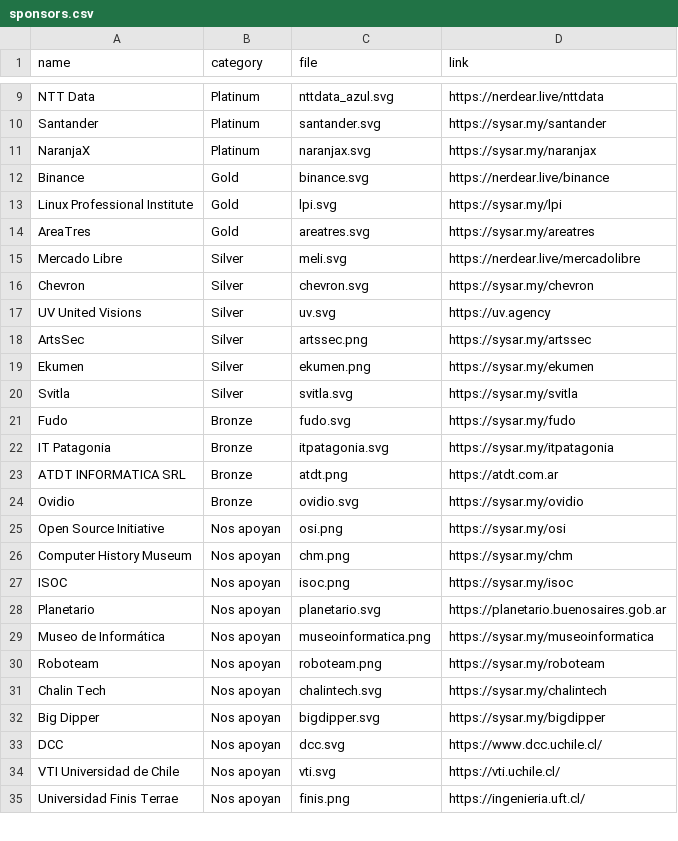
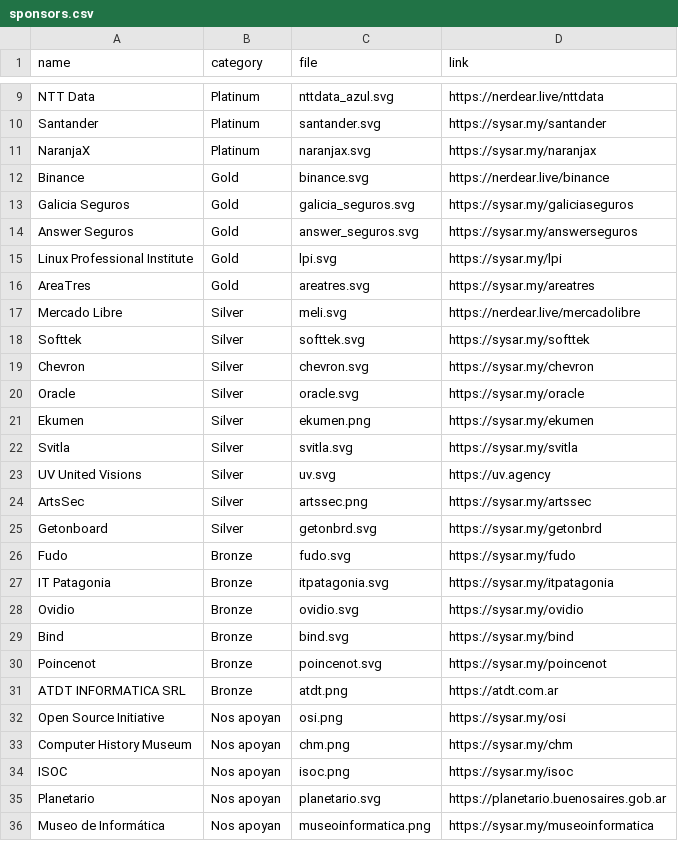
Before and after one commit to sysarmy/2024.nerdear.la, a CSV file: datasets/sponsors.csv, drawn as a sheet; only a part is shown, gaps mark what is left out; the shorter side is filled out with more unchanged rows.

Commit message:
+sponsors

```diff
--- a/datasets/sponsors.csv
+++ b/datasets/sponsors.csv
@@ -12,2 +12,4 @@ NaranjaX                                   ,Platinum       ,naranjax.svg
 Binance                                    ,Gold           ,binance.svg             ,https://nerdear.live/binance
+Galicia Seguros                            ,Gold           ,galicia_seguros.svg     ,https://sysar.my/galiciaseguros
+Answer Seguros                             ,Gold           ,answer_seguros.svg      ,https://sysar.my/answerseguros
 Linux Professional Institute               ,Gold           ,lpi.svg                 ,https://sysar.my/lpi
@@ -15,11 +17,16 @@ AreaTres                                   ,Gold           ,areatres.svg
 Mercado Libre                              ,Silver         ,meli.svg                ,https://nerdear.live/mercadolibre
+Softtek                                    ,Silver         ,softtek.svg             ,https://sysar.my/softtek
 Chevron                                    ,Silver         ,chevron.svg             ,https://sysar.my/chevron
+Oracle                                     ,Silver         ,oracle.svg              ,https://sysar.my/oracle
+Ekumen                                     ,Silver         ,ekumen.png              ,https://sysar.my/ekumen
+Svitla                                     ,Silver         ,svitla.svg              ,https://sysar.my/svitla
 UV United Visions                          ,Silver         ,uv.svg                  ,https://uv.agency
 ArtsSec                                    ,Silver         ,artssec.png             ,https://sysar.my/artssec
-Ekumen                                     ,Silver         ,ekumen.png              ,https://sysar.my/ekumen
-Svitla                                     ,Silver         ,svitla.svg              ,https://sysar.my/svitla
+Getonboard                                 ,Silver         ,getonbrd.svg            ,https://sysar.my/getonbrd
 Fudo                                       ,Bronze         ,fudo.svg                ,https://sysar.my/fudo
 IT Patagonia                               ,Bronze         ,itpatagonia.svg         ,https://sysar.my/itpatagonia
+Ovidio                                     ,Bronze         ,ovidio.svg              ,https://sysar.my/ovidio
+Bind                                       ,Bronze         ,bind.svg                ,https://sysar.my/bind
+Poincenot                                  ,Bronze         ,poincenot.svg           ,https://sysar.my/poincenot
 ATDT INFORMATICA SRL                       ,Bronze         ,atdt.png                ,https://atdt.com.ar
-Ovidio                                     ,Bronze         ,ovidio.svg              ,https://sysar.my/ovidio
 Open Source Initiative                     ,Nos apoyan     ,osi.png                 ,https://sysar.my/osi
```
Also changed, not shown: 9 other files.
